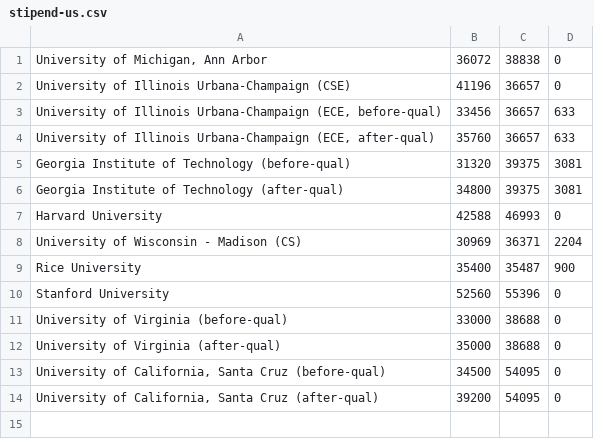
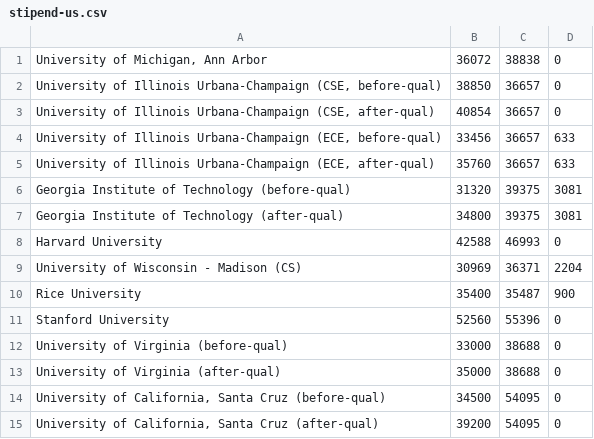
Before and after one commit to CSStipendRankings/CSStipendRankings, a CSV file: stipend-us.csv, drawn as a sheet.

Commit message:
Update UIUC

```diff
--- a/stipend-us.csv
+++ b/stipend-us.csv
@@ -1,3 +1,4 @@
 "University of Michigan, Ann Arbor", 36072, 38838, 0
-"University of Illinois Urbana-Champaign (CSE)", 41196, 36657, 0
+"University of Illinois Urbana-Champaign (CSE, before-qual)", 38850, 36657, 0
+"University of Illinois Urbana-Champaign (CSE, after-qual)", 40854, 36657, 0
 "University of Illinois Urbana-Champaign (ECE, before-qual)", 33456, 36657, 633
```
